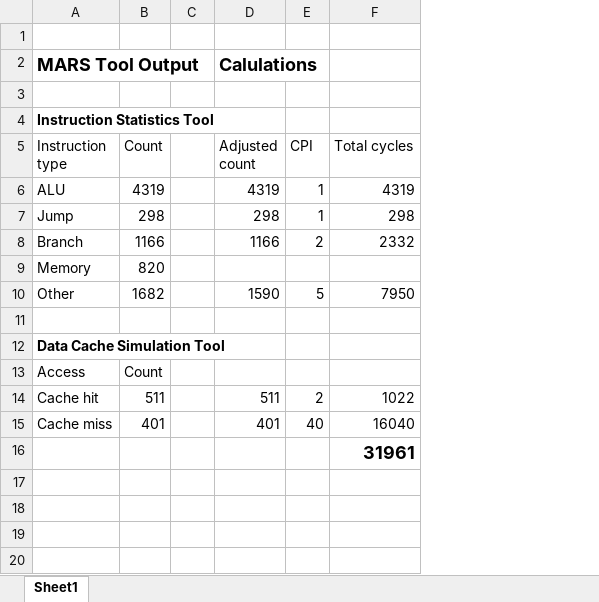
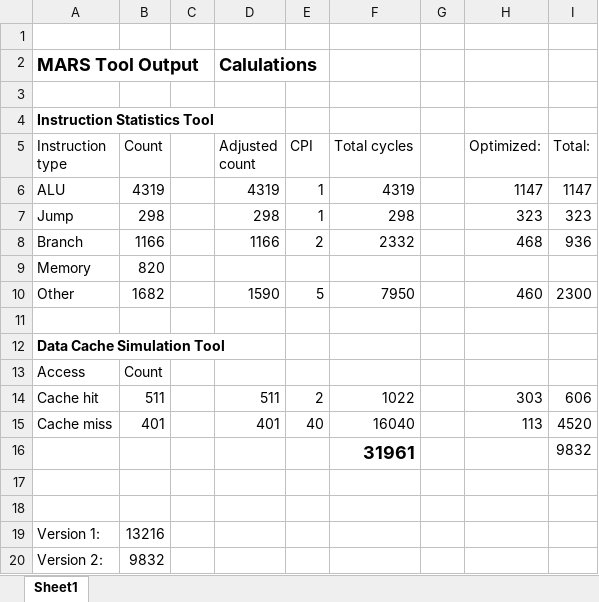
Before and after one commit to willcassella/Architecture-FinalProject, an Excel workbook: running_time.xlsx, sheet Sheet1, drawn as a sheet; values as stored, in another font and other column widths than the file's, no borders; the diff names each change by its address in the sheet, - before the commit and + after, or states it on an @@ line.

```diff
--- a/running_time.xlsx (sheet Sheet1)
+++ b/running_time.xlsx (sheet Sheet1)
+column G, empty
+column H (Optimized:), rows 6-15: 1147 | 323 | 468 |  | 460 |  |  |  | 303 | 113
+column I (Total:), rows 6-16: 1147 | 323 | 936 |  | 2300 |  |  |  | 606 | 4520 | 9832
+row 17: (empty)
+row 18: (empty)
+row 19: Version 1: | 13216
+row 20: Version 2: | 9832
```
Also changed, not shown: 1 other file.
